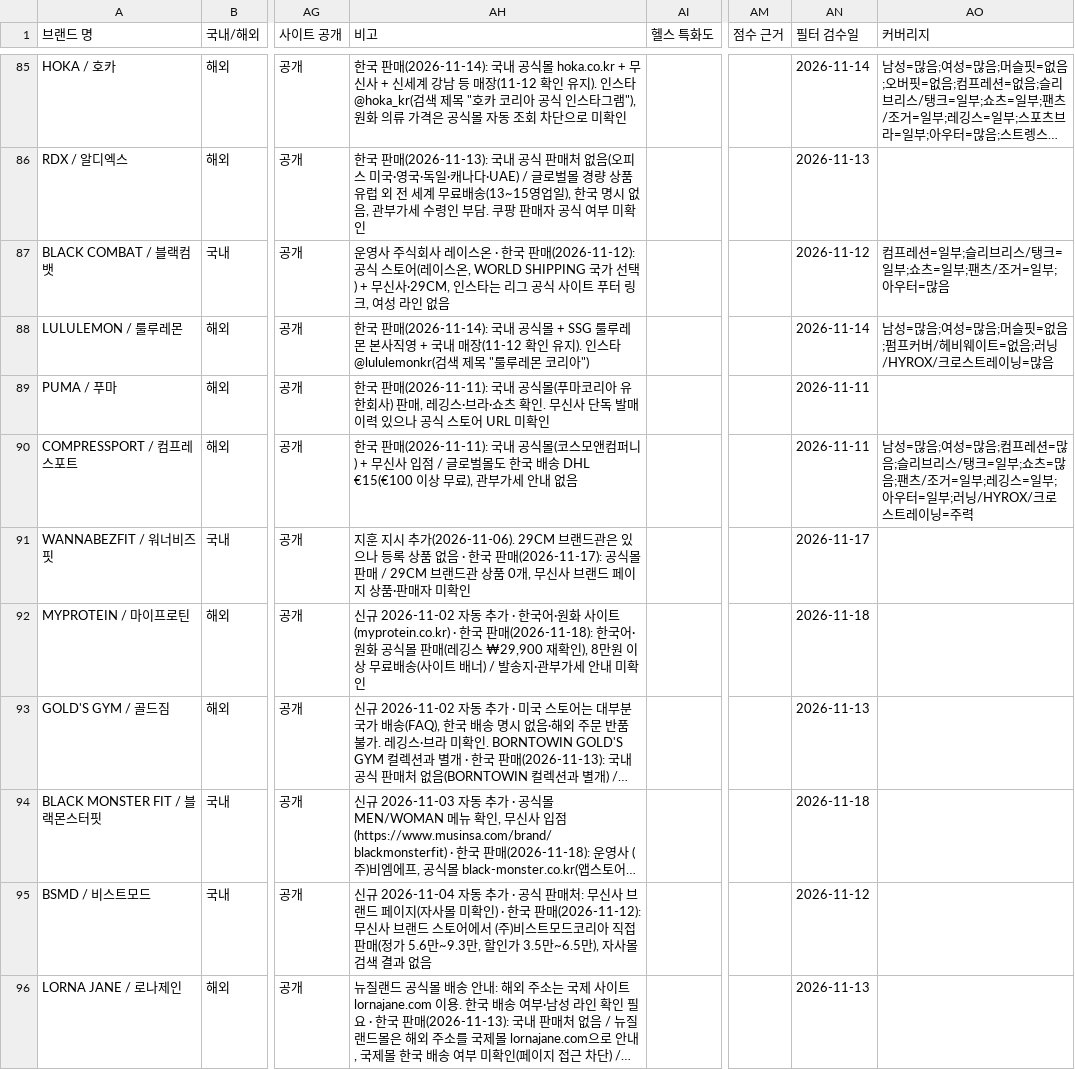
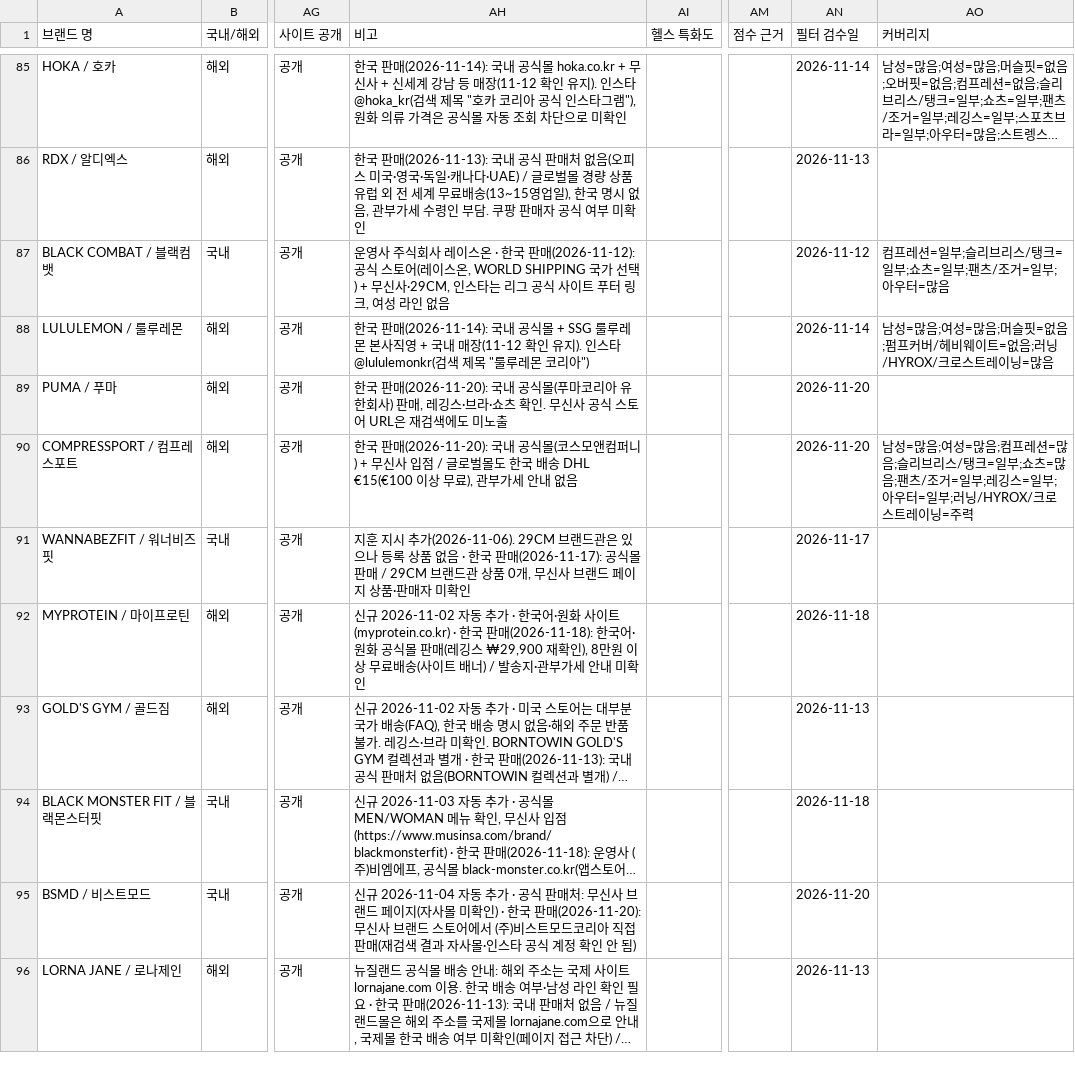
Before and after one commit to gymbasecamp/gymbasecamp-site, a CSV file: site/data/brands.csv, drawn as a sheet; only a part is shown, gaps mark what is left out; long unchanged cells end in …; the diff covers the shown part only; the diff names each change by its address in the sheet, - before the commit and + after, or states it on an @@ line.

```diff
--- a/site/data/brands.csv
+++ b/site/data/brands.csv
-AH89 (비고): …국 판매(2026-11-11): 국내 공식몰(푸마코리아 유한회사) 판매, 레깅스·브라·쇼츠 확인. 무신사 단독 발매 이력 있으나 공식 스토어 URL 미확인
+AH89 (비고): …국 판매(2026-11-20): 국내 공식몰(푸마코리아 유한회사) 판매, 레깅스·브라·쇼츠 확인. 무신사 공식 스토어 URL은 재검색에도 미노출
-AN89:AN90 (필터 검수일): 2026-11-11
+AN89:AN90 (필터 검수일): 2026-11-20
-AH90 (비고): …국 판매(2026-11-11): 국내 공…
+AH90 (비고): …국 판매(2026-11-20): 국내 공…
-AH95 (비고): …국 판매(2026-11-12): 무신사 브랜드 스토어에서 (주)비스트모드코리아 직접 판매(정가 5.6만~9.3만, 할인가 3.5만~6.5만), 자사몰 검색 결과 없음
+AH95 (비고): …국 판매(2026-11-20): 무신사 브랜드 스토어에서 (주)비스트모드코리아 직접 판매(재검색 결과 자사몰·인스타 공식 계정 확인 안 됨)
-AN95 (필터 검수일): 2026-11-12
+AN95 (필터 검수일): 2026-11-20
```
Also changed, not shown: 35 edited cells elsewhere in this file, 1 other file.
